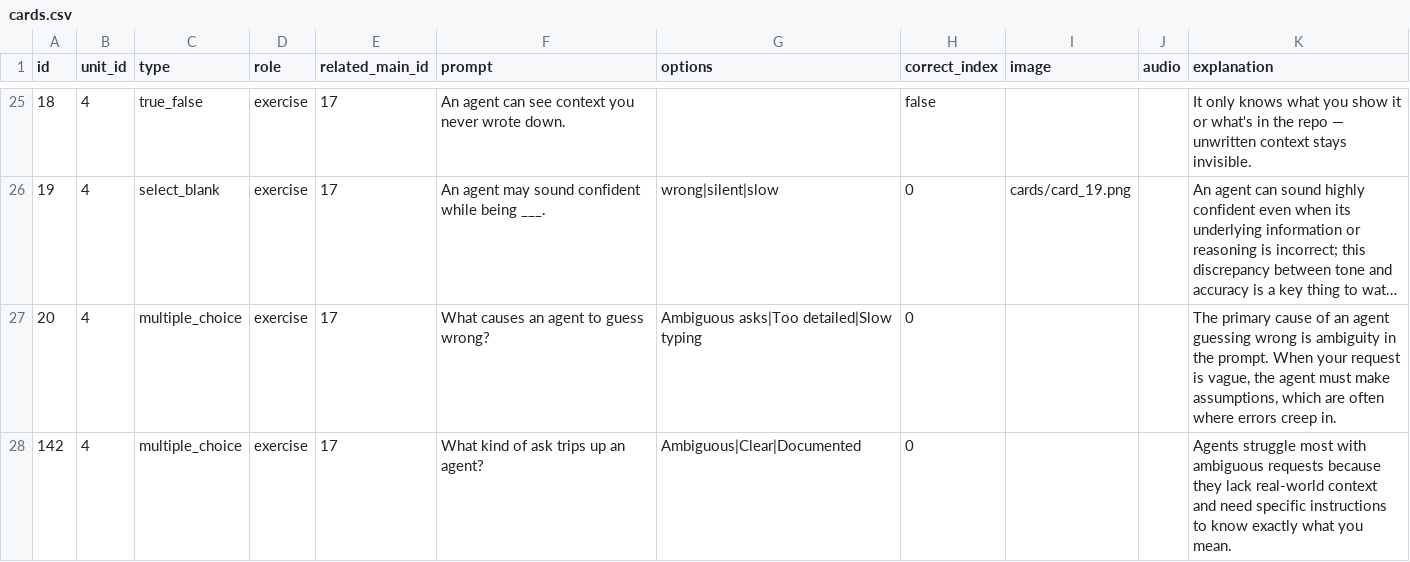
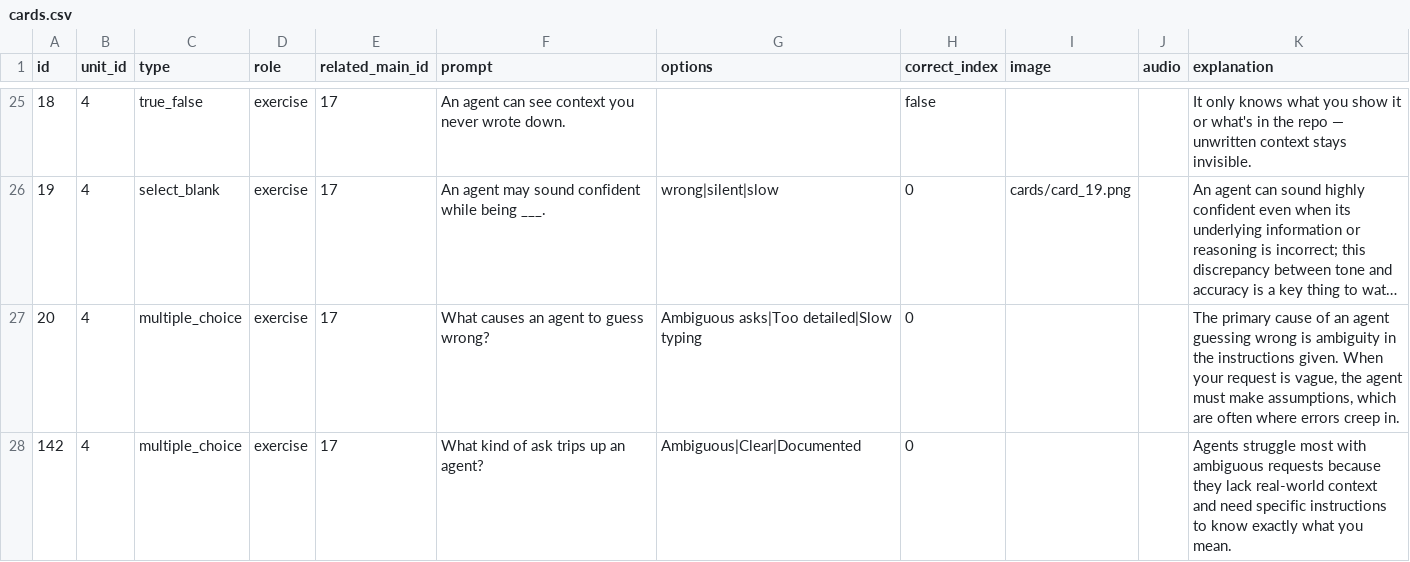
Before and after one commit to yaaddi-courses/effective-vibecoding, a CSV file: source/cards.csv, drawn as a sheet; only a part is shown, gaps mark what is left out; long unchanged cells end in …; the diff covers the shown part only; the diff names each change by its address in the sheet, - before the commit and + after, or states it on an @@ line.

Commit message:
Fix forward-referenced glossary terms
6/6 flagged cards reworded via llm_fix_forward_refs.py; check_key_term_usage.py is clean. Course stays at 1.0.0.

```diff
--- a/source/cards.csv
+++ b/source/cards.csv
-K27 (explanation): …in the prompt. When your…
+K27 (explanation): …in the instructions given. When your…
```
Also changed, not shown: 5 edited cells elsewhere in this file, 1 other file.
